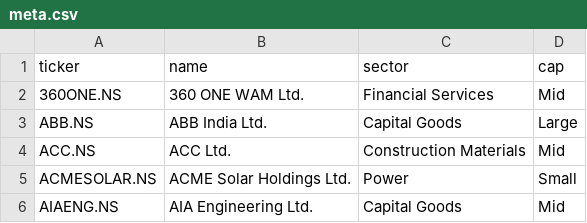
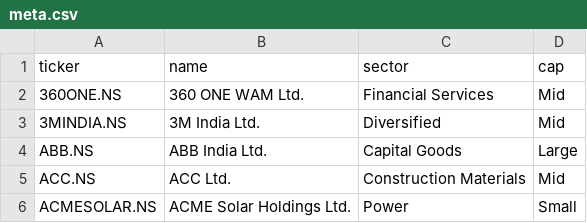
Before and after one commit to aryachirag02/swing-desk, a CSV file: data/meta.csv, drawn as a sheet; only a part is shown; the shorter side is filled out with more unchanged rows.

```diff
--- a/data/meta.csv
+++ b/data/meta.csv
@@ -2,2 +2,3 @@ ticker,name,sector,cap
 360ONE.NS,360 ONE WAM Ltd.,Financial Services,Mid
+3MINDIA.NS,3M India Ltd.,Diversified,Mid
 ABB.NS,ABB India Ltd.,Capital Goods,Large
```
Also changed, not shown: data/indices.csv, 5 other files.
